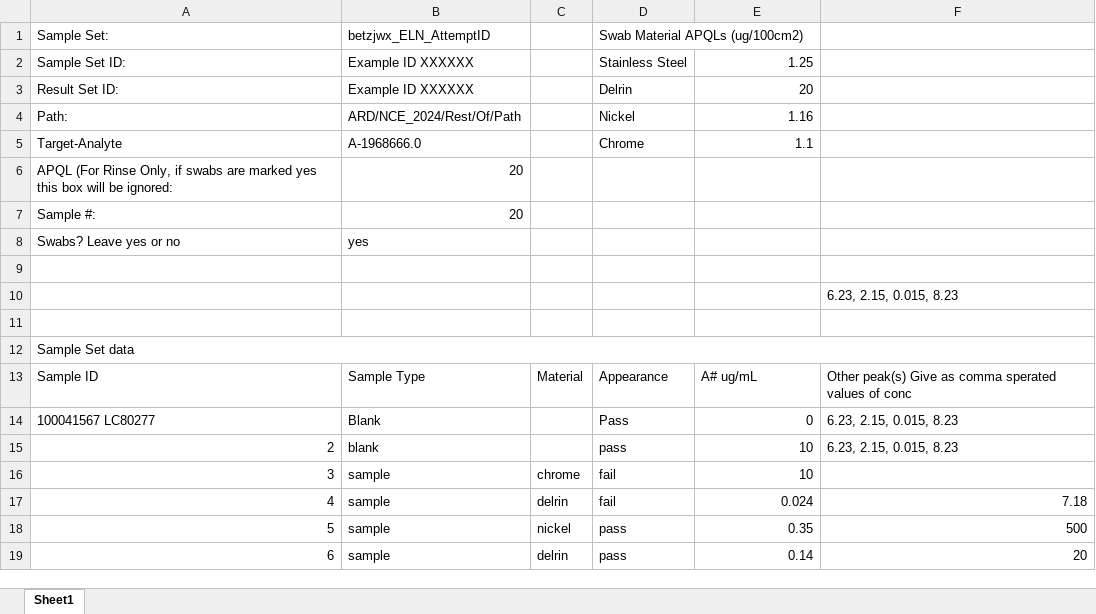
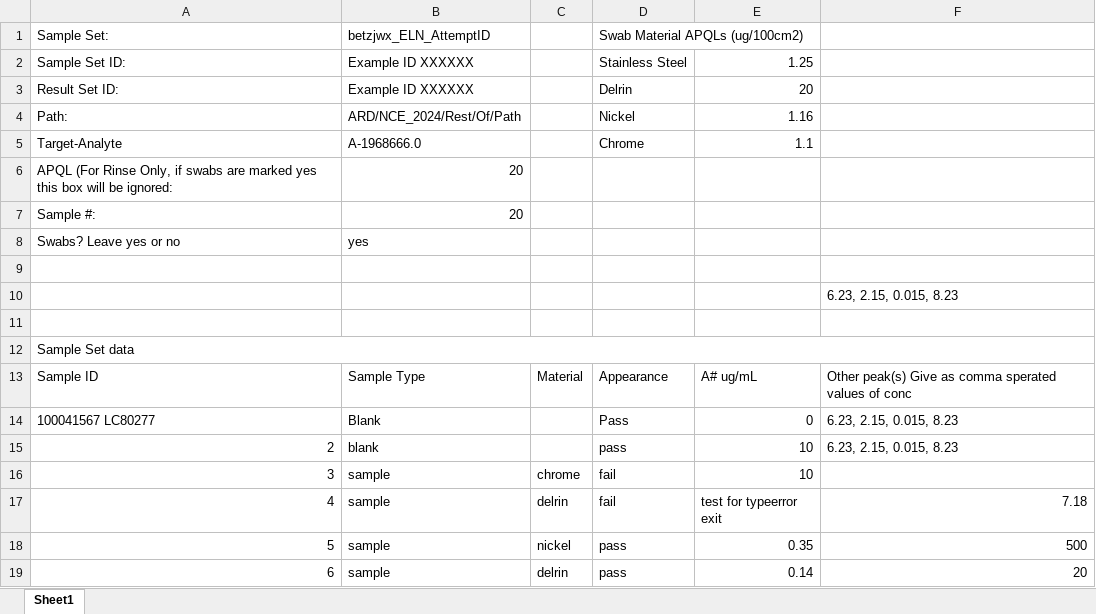
Before and after one commit to Warbo360/CS50P-Work-Folder-, an Excel workbook: test_spreadsheets/3-Cleaning Samples Template.xlsx, sheet Sheet1, drawn as a sheet; values as stored, in another font and other column widths than the file's, no borders; the diff names each change by its address in the sheet, - before the commit and + after, or states it on an @@ line.

```diff
--- a/test_spreadsheets/3-Cleaning Samples Template.xlsx (sheet Sheet1)
+++ b/test_spreadsheets/3-Cleaning Samples Template.xlsx (sheet Sheet1)
-E17: 0.024
+E17: test for typeerror exit
```
Also changed, not shown: test_spreadsheets/4-Cleaning Samples Template.xlsx, 4 other files.
